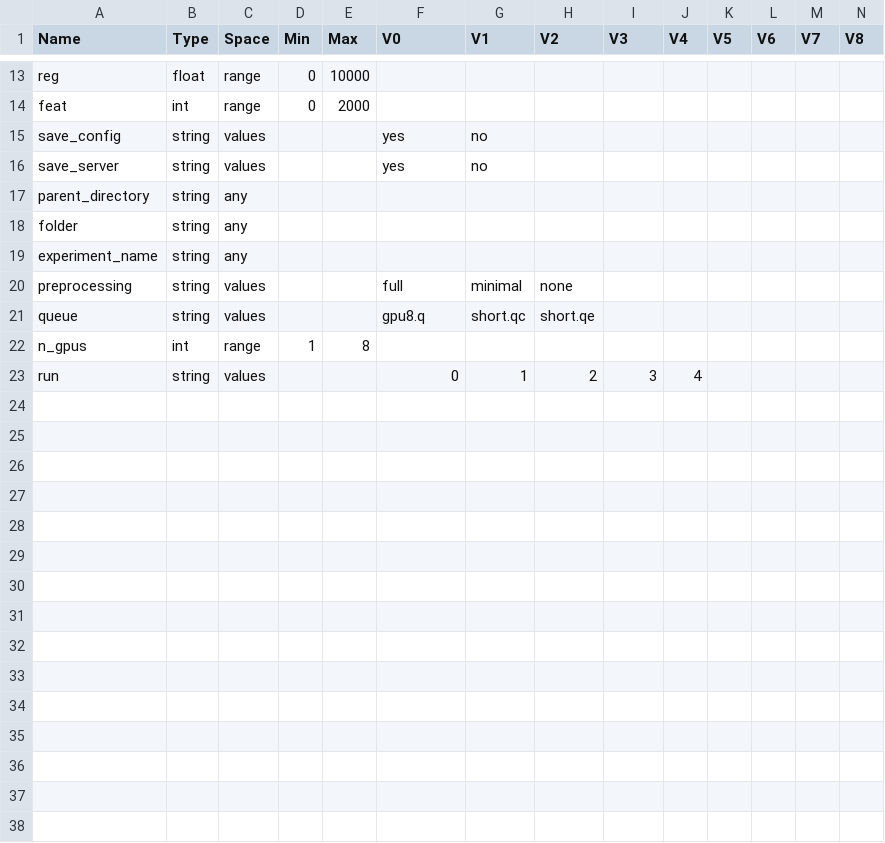
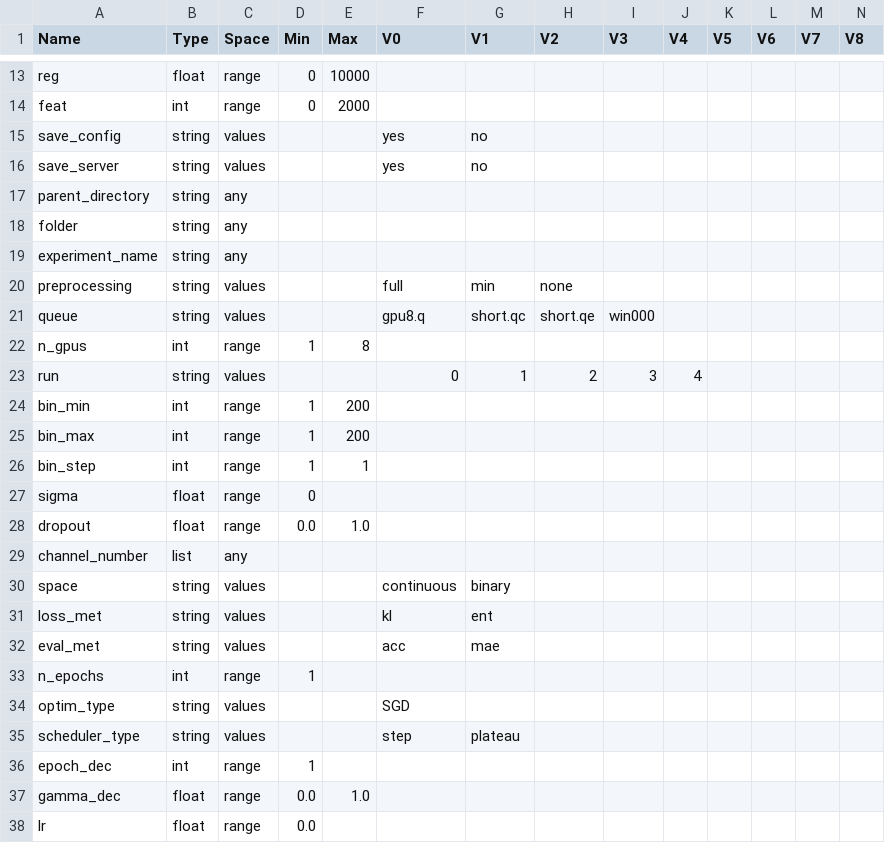
Before and after one commit to PeterHolderrieth/TransferLearning_Neuroimaging, a CSV file: hps/valid_hps.csv, drawn as a sheet; only a part is shown, gaps mark what is left out; rows hold the shown columns only; the diff covers the shown part only; the diff names each change by its address in the sheet, - before the commit and + after, or states it on an @@ line.

```diff
--- a/hps/valid_hps.csv
+++ b/hps/valid_hps.csv
-G20 (V1): minimal
+G20 (V1): min
-I21 (V3): (empty)
+I21 (V3): win000
+row 24: bin_min | int | range | 1 | 200
+row 25: bin_max | int | range | 1 | 200
+row 26: bin_step | int | range | 1 | 1
+row 27: sigma | float | range | 0
+row 28: dropout | float | range | 0.0 | 1.0
+row 29: channel_number | list | any
+row 30: space | string | values |  |  | continuous | binary
+row 31: loss_met | string | values |  |  | kl | ent
+row 32: eval_met | string | values |  |  | acc | mae
+row 33: n_epochs | int | range | 1
+row 34: optim_type | string | values |  |  | SGD
+row 35: scheduler_type | string | values |  |  | step | plateau
+row 36: epoch_dec | int | range | 1
+row 37: gamma_dec | float | range | 0.0 | 1.0
+row 38: lr | float | range | 0.0
```
Also changed, not shown: 11 added rows elsewhere in this file, 1 other file.
